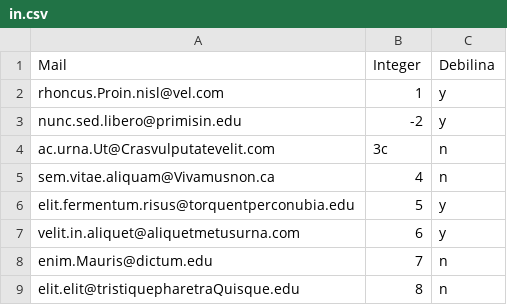
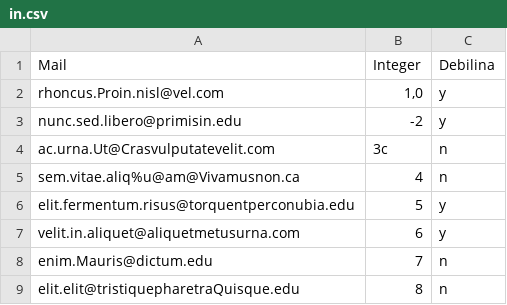
Before and after one commit to n1o/ETL, a CSV file: sk/marek/barak/app/in.csv, drawn as a sheet; only a part is shown.

```diff
--- a/sk/marek/barak/app/in.csv
+++ b/sk/marek/barak/app/in.csv
@@ -1,6 +1,6 @@
 Mail;Integer;Debilina
-rhoncus.Proin.nisl@vel.com;1;y
+rhoncus.Proin.nisl@vel.com;1,0;y
 nunc.sed.libero@primisin.edu;-2;y
 ac.urna.Ut@Crasvulputatevelit.com;3c;n
-sem.vitae.aliquam@Vivamusnon.ca;4;n
+sem.vitae.aliq%u@am@Vivamusnon.ca;4;n
 elit.fermentum.risus@torquentperconubia.edu;5;y
```
Also changed, not shown: 6 other files.
